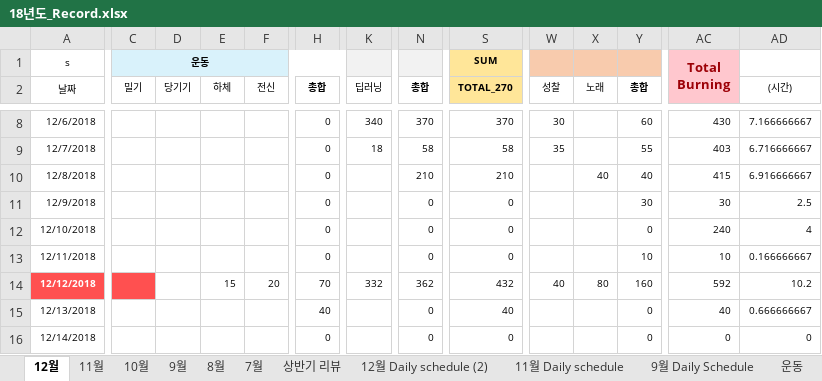
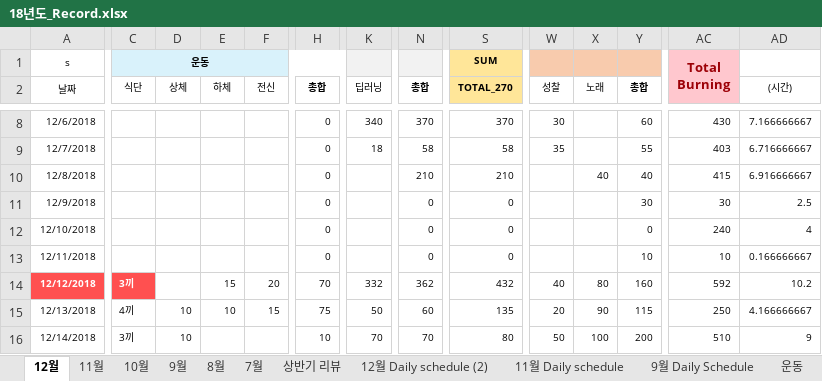
Before and after one commit to Taeu/taeu.github.io, an Excel workbook: record/18년도_Record.xlsx, sheet 12월, drawn as a sheet; only a part is shown, gaps mark what is left out; values as stored, in another font and other column widths than the file's, no borders; the diff covers the shown part only; the diff names each change by its address in the sheet, - before the commit and + after, or states it on an @@ line.

Commit message:
1218

```diff
--- a/record/18년도_Record.xlsx (sheet 12월)
+++ b/record/18년도_Record.xlsx (sheet 12월)
-C2: 밀기
+C2: 식단
-D2: 당기기
+D2: 상체
-C14 (식단): (empty)
+C14 (식단): 3끼
-C15 (식단): (empty)
+C15 (식단): 4끼
-D15:D16 (상체): (empty)
+D15:D16 (상체): 10
-E15 (하체): (empty)
+E15 (하체): 10
-F15 (전신): (empty)
+F15 (전신): 15
-H15 (총합): 40
+H15 (총합): 75
-K15 (딥러닝): (empty)
+K15 (딥러닝): 50
-N15 (총합): 0
+N15 (총합): 60
-S15 (TOTAL_270): 40
+S15 (TOTAL_270): 135
-W15 (성찰): (empty)
+W15 (성찰): 20
-X15 (노래): (empty)
+X15 (노래): 90
-Y15 (총합): 0
+Y15 (총합): 115
-AC15: 40
+AC15: 250
-AD15 ((시간)): 0.666666667
+AD15 ((시간)): 4.166666667
-C16 (식단): (empty)
+C16 (식단): 3끼
-H16 (총합): 0
+H16 (총합): 10
-K16 (딥러닝): (empty)
+K16 (딥러닝): 70
-N16 (총합): 0
+N16 (총합): 70
-S16 (TOTAL_270): 0
+S16 (TOTAL_270): 80
-W16 (성찰): (empty)
+W16 (성찰): 50
-X16 (노래): (empty)
+X16 (노래): 100
-Y16 (총합): 0
+Y16 (총합): 200
-AC16: 0
+AC16: 510
-AD16 ((시간)): 0
+AD16 ((시간)): 9
```
Also changed, not shown: 65 edited cells elsewhere in this sheet.
